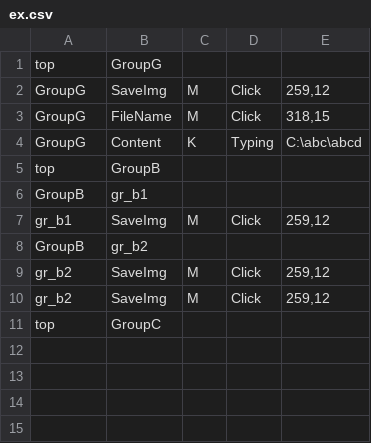
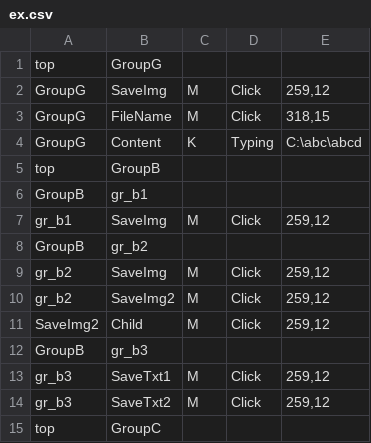
Before and after one commit to aoiupen/Macro_Tree, a CSV file: ex.csv, drawn as a sheet.

Commit message:
Refactoring : Grouping

```diff
--- a/ex.csv
+++ b/ex.csv
@@ -9,3 +9,7 @@ GroupB,gr_b2,,,,
 gr_b2,SaveImg,M,Click,"259,12",
-gr_b2,SaveImg,M,Click,"259,12",
+gr_b2,SaveImg2,M,Click,"259,12",
+SaveImg2,Child,M,Click,"259,12",
+GroupB,gr_b3,,,,
+gr_b3,SaveTxt1,M,Click,"259,12",
+gr_b3,SaveTxt2,M,Click,"259,12",
 top,GroupC,,,,
```
Also changed, not shown: 1 other file.
